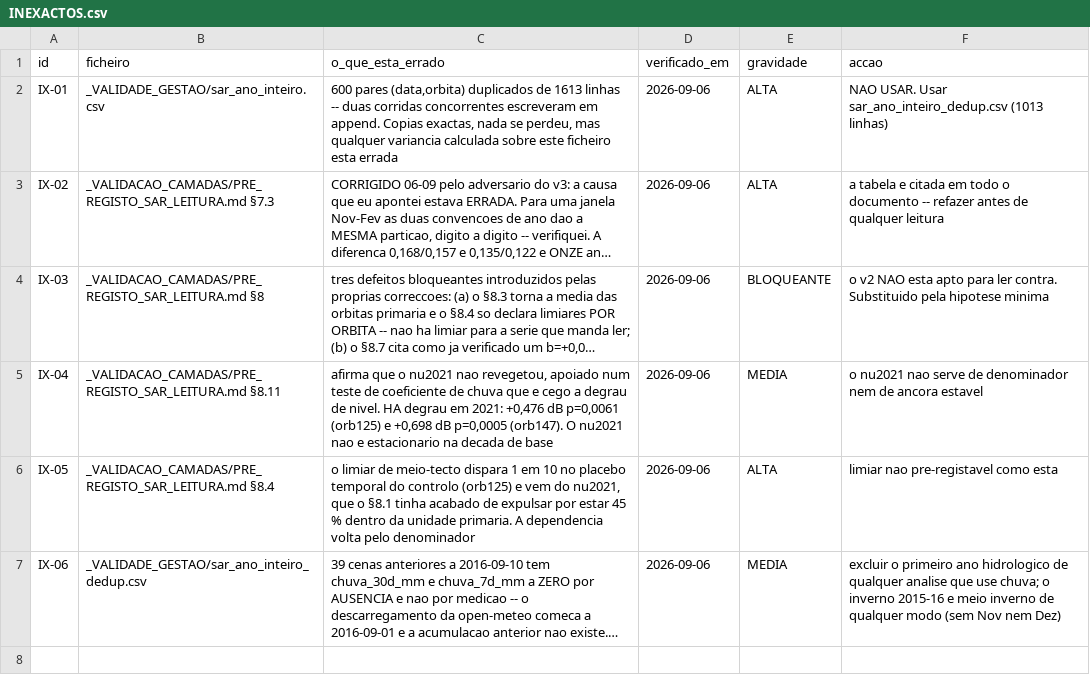
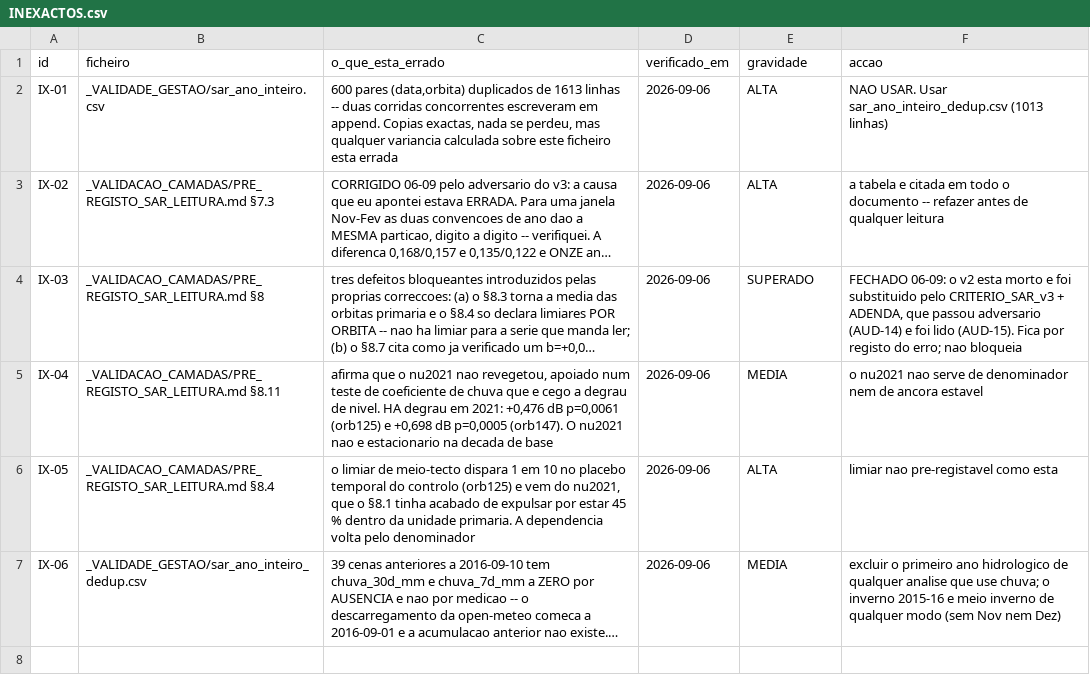
Before and after one commit to Garrano/Kiw_Ganfei, a CSV file: _VALIDACAO_CAMADAS/INEXACTOS.csv, drawn as a sheet; only a part is shown; long unchanged cells end in …; the diff names each change by its address in the sheet, - before the commit and + after, or states it on an @@ line.

```diff
--- a/_VALIDACAO_CAMADAS/INEXACTOS.csv
+++ b/_VALIDACAO_CAMADAS/INEXACTOS.csv
-E4 (gravidade): BLOQUEANTE
+E4 (gravidade): SUPERADO
-F4 (accao): o v2 NAO esta apto para ler contra. Substituido pela hipotese minima
+F4 (accao): FECHADO 06-09: o v2 esta morto e foi substituido pelo CRITERIO_SAR_v3 + ADENDA, que passou adversario (AUD-14) e foi lido (AUD-15). Fica por registo do erro; nao bloqueia
```
Also changed, not shown: _VALIDACAO_CAMADAS/AUDITORIAS.csv, 1 other file.
